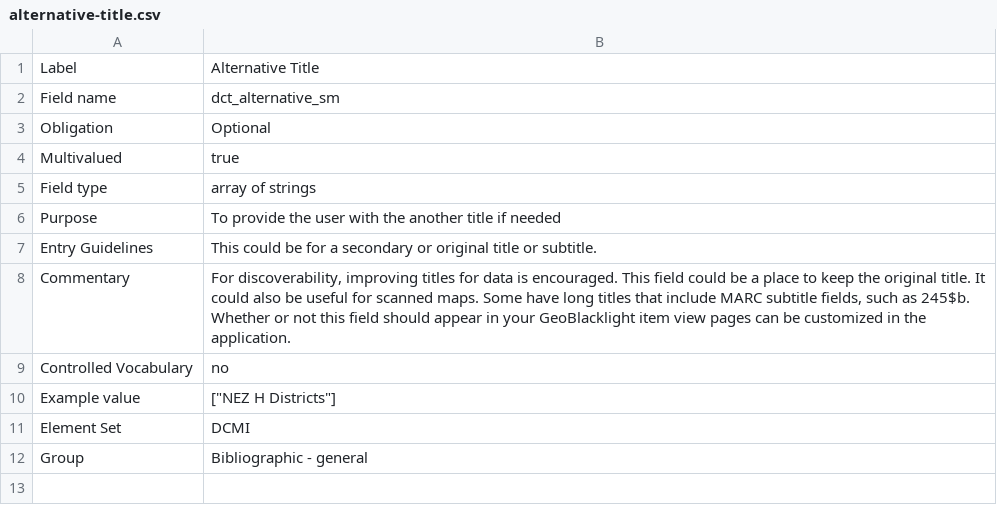
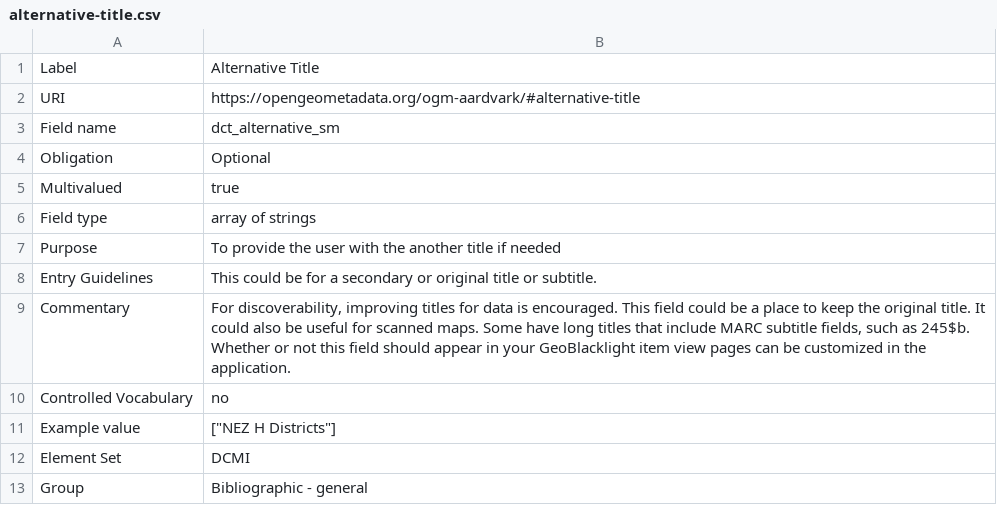
Before and after one commit to OpenGeoMetadata/opengeometadata.github.io, a CSV file: docs/ogm-aardvark/alternative-title.csv, drawn as a sheet; the diff names each change by its address in the sheet, - before the commit and + after, or states it on an @@ line.

Commit message:
new URI values

```diff
--- a/docs/ogm-aardvark/alternative-title.csv
+++ b/docs/ogm-aardvark/alternative-title.csv
+row 2: URI | https://opengeometadata.org/ogm-aardvark/#alternative-title
```
Also changed, not shown: docs/ogm-aardvark/is-replaced-by.csv, docs/ogm-aardvark/metadata-version.csv, 39 other files.
